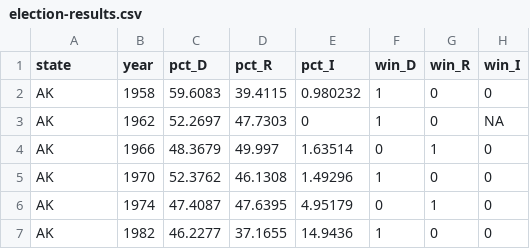
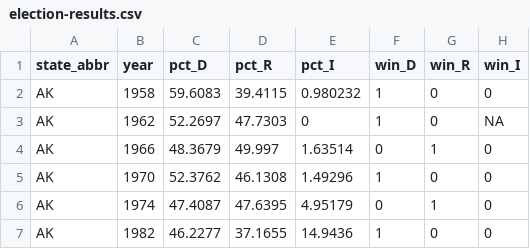
Before and after one commit to carlislerainey/governor-tax-proposals, a CSV file: data/election-results.csv, drawn as a sheet; only a part is shown.

Commit message:
change state to state_abbr

```diff
--- a/data/election-results.csv
+++ b/data/election-results.csv
@@ -1,2 +1,2 @@
-"state","year","pct_D","pct_R","pct_I","win_D","win_R","win_I"
+"state_abbr","year","pct_D","pct_R","pct_I","win_D","win_R","win_I"
 "AK",1958,59.6083,39.4115,0.980232,1,0,0
```
Also changed, not shown: 1 other file.
